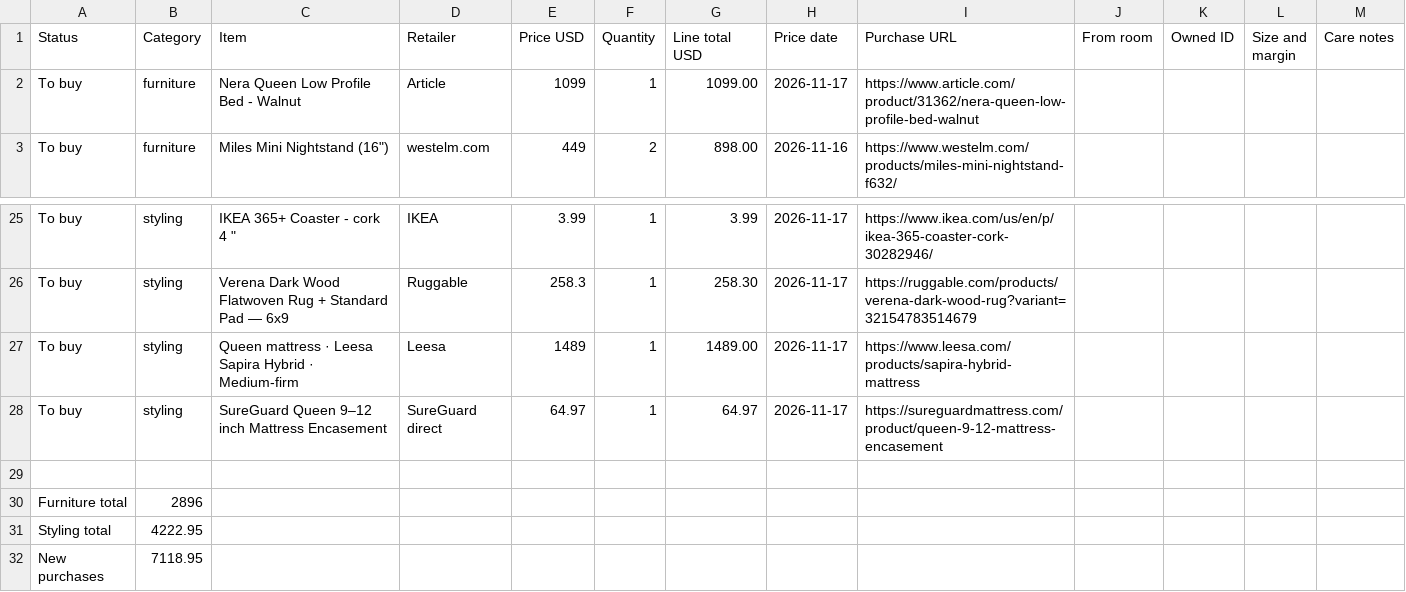
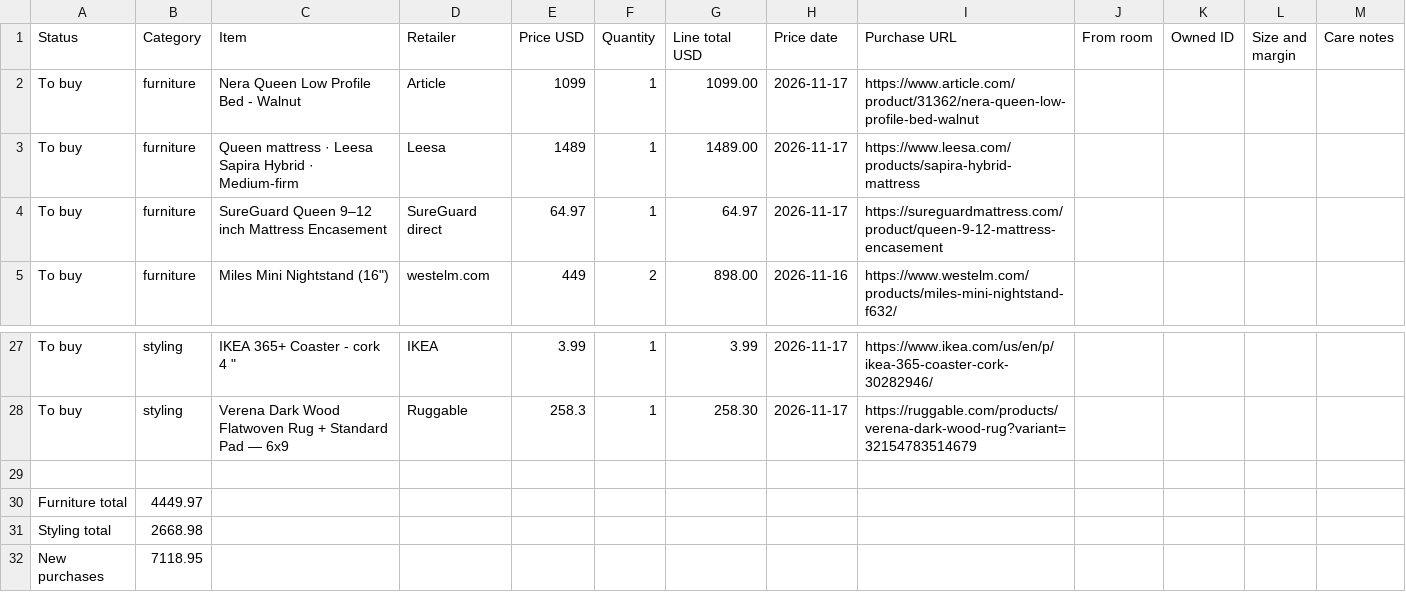
Before and after one commit to smoothaskiwi/room-viewer, a CSV file: docs/primary-bedroom-b7q4m/shopping-A-primary-bedroom-q1.csv, drawn as a sheet; only a part is shown, gaps mark what is left out.

```diff
--- a/docs/primary-bedroom-b7q4m/shopping-A-primary-bedroom-q1.csv
+++ b/docs/primary-bedroom-b7q4m/shopping-A-primary-bedroom-q1.csv
@@ -2,2 +2,4 @@
 "To buy","furniture","Nera Queen Low Profile Bed - Walnut","Article","1099","1","1099.00","2026-11-17","https://www.article.com/product/31362/nera-queen-low-profile-bed-walnut","","","",""
+"To buy","furniture","Queen mattress · Leesa Sapira Hybrid · Medium-firm","Leesa","1489","1","1489.00","2026-11-17","https://www.leesa.com/products/sapira-hybrid-mattress","","","",""
+"To buy","furniture","SureGuard Queen 9–12 inch Mattress Encasement","SureGuard direct","64.97","1","64.97","2026-11-17","https://sureguardmattress.com/product/queen-9-12-mattress-encasement","","","",""
 "To buy","furniture","Miles Mini Nightstand (16"")","westelm.com","449","2","898.00","2026-11-16","https://www.westelm.com/products/miles-mini-nightstand-f632/","","","",""
@@ -26,7 +28,5 @@
 "To buy","styling","Verena Dark Wood Flatwoven Rug + Standard Pad — 6x9","Ruggable","258.3","1","258.30","2026-11-17","https://ruggable.com/products/verena-dark-wood-rug?variant=32154783514679","","","",""
-"To buy","styling","Queen mattress · Leesa Sapira Hybrid · Medium-firm","Leesa","1489","1","1489.00","2026-11-17","https://www.leesa.com/products/sapira-hybrid-mattress","","","",""
-"To buy","styling","SureGuard Queen 9–12 inch Mattress Encasement","SureGuard direct","64.97","1","64.97","2026-11-17","https://sureguardmattress.com/product/queen-9-12-mattress-encasement","","","",""
 
-"Furniture total","2896"
-"Styling total","4222.95"
+"Furniture total","4449.97"
+"Styling total","2668.98"
 "New purchases","7118.95"
```
Also changed, not shown: docs/primary-bedroom-b7q4m/shopping-B-primary-bedroom-q1.csv, docs/primary-bedroom-b7q4m/shopping-B-primary-bedroom-reuse1-adjusted-clear-window.csv, 43 other files.
